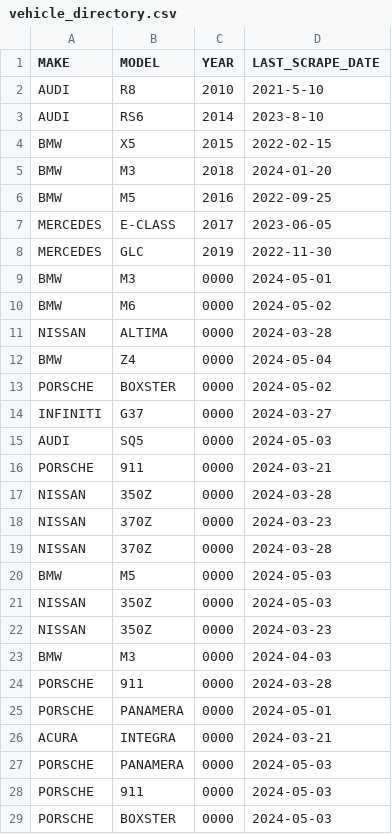
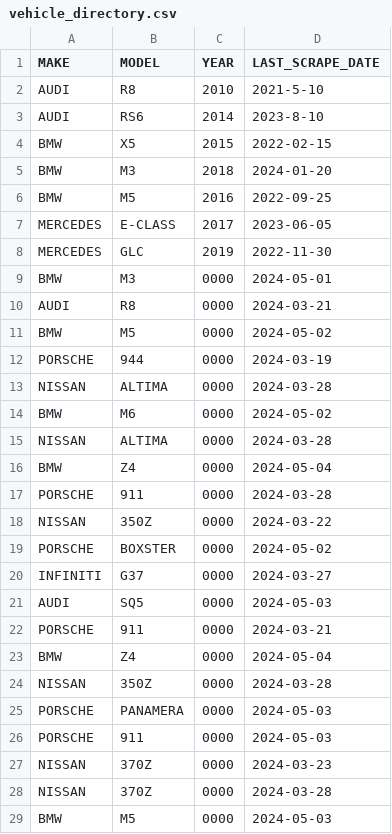
Before and after one commit to BernieAL/EuroClassic, a CSV file: backend_copy/vehicle_directory.csv, drawn as a sheet; only a part is shown; the shorter side is filled out with more unchanged rows; the diff covers the shown part only; the diff names each change by its address in the sheet, - before the commit and + after, or states it on an @@ line.

```diff
--- a/backend_copy/vehicle_directory.csv
+++ b/backend_copy/vehicle_directory.csv
+row 10: AUDI | R8 | 0000 | 2024-03-21
+row 11: BMW | M5 | 0000 | 2024-05-02
+row 12: PORSCHE | 944 | 0000 | 2024-03-19
+row 13: NISSAN | ALTIMA | 0000 | 2024-03-28
+row 17: PORSCHE | 911 | 0000 | 2024-03-28
+row 18: NISSAN | 350Z | 0000 | 2024-03-22
+row 23: BMW | Z4 | 0000 | 2024-05-04
+row 25: PORSCHE | PANAMERA | 0000 | 2024-05-03
+row 26: PORSCHE | 911 | 0000 | 2024-05-03
```
Also changed, not shown: 19 added rows elsewhere in this file, 2 other files.
